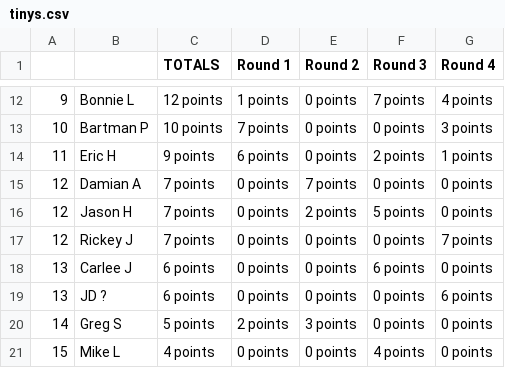
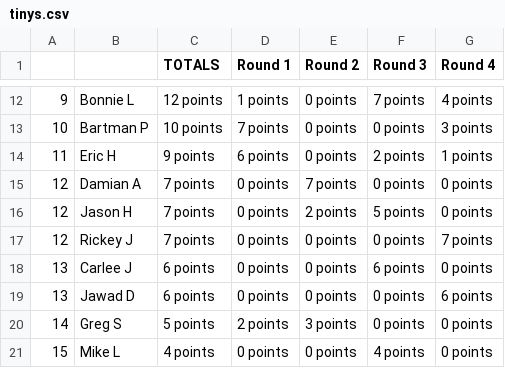
Before and after one commit to jff97/offsuitPokerLeagueLeaderboard, a CSV file: offsuit_analyzer/data_service/legacy_data/tinys.csv, drawn as a sheet; only a part is shown, gaps mark what is left out.

Commit message:
fix legacy data jawad

```diff
--- a/offsuit_analyzer/data_service/legacy_data/tinys.csv
+++ b/offsuit_analyzer/data_service/legacy_data/tinys.csv
@@ -18,3 +18,3 @@
 13,Carlee J,6 points,0 points,0 points,6 points,0 points
-13,JD ?,6 points,0 points,0 points,0 points,6 points
+13,Jawad D,6 points,0 points,0 points,0 points,6 points
 14,Greg S,5 points,2 points,3 points,0 points,0 points
```
Also changed, not shown: offsuit_analyzer/data_service/legacy_data/brickyard.csv.
